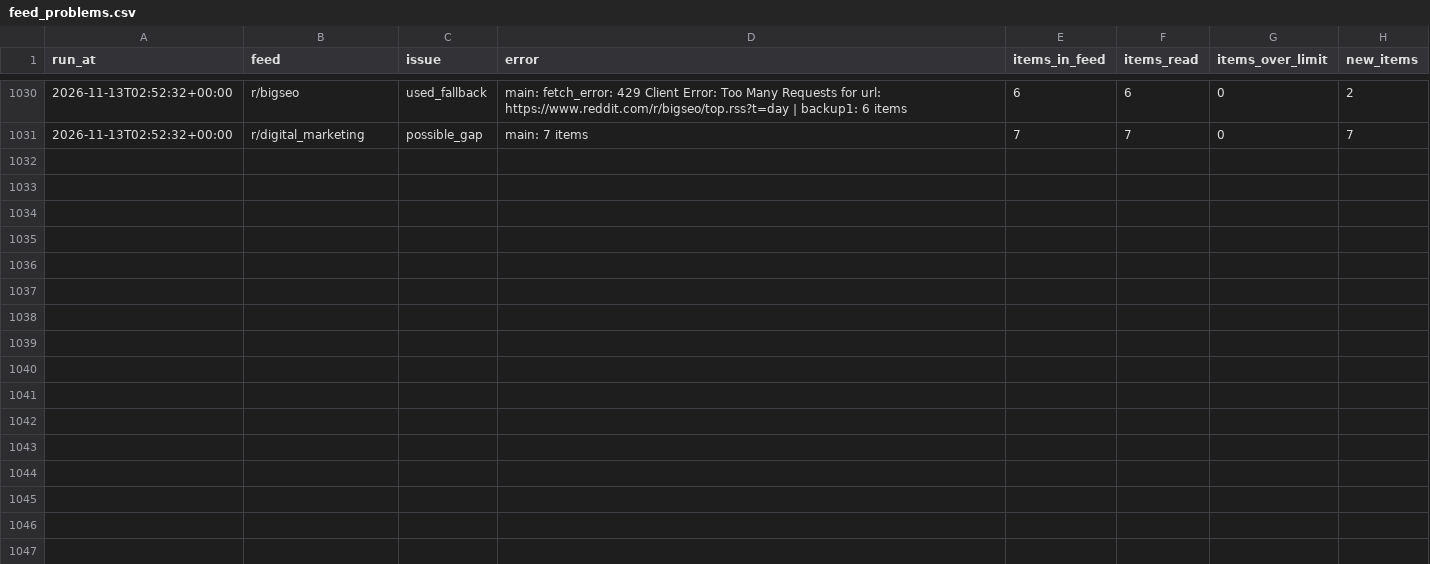
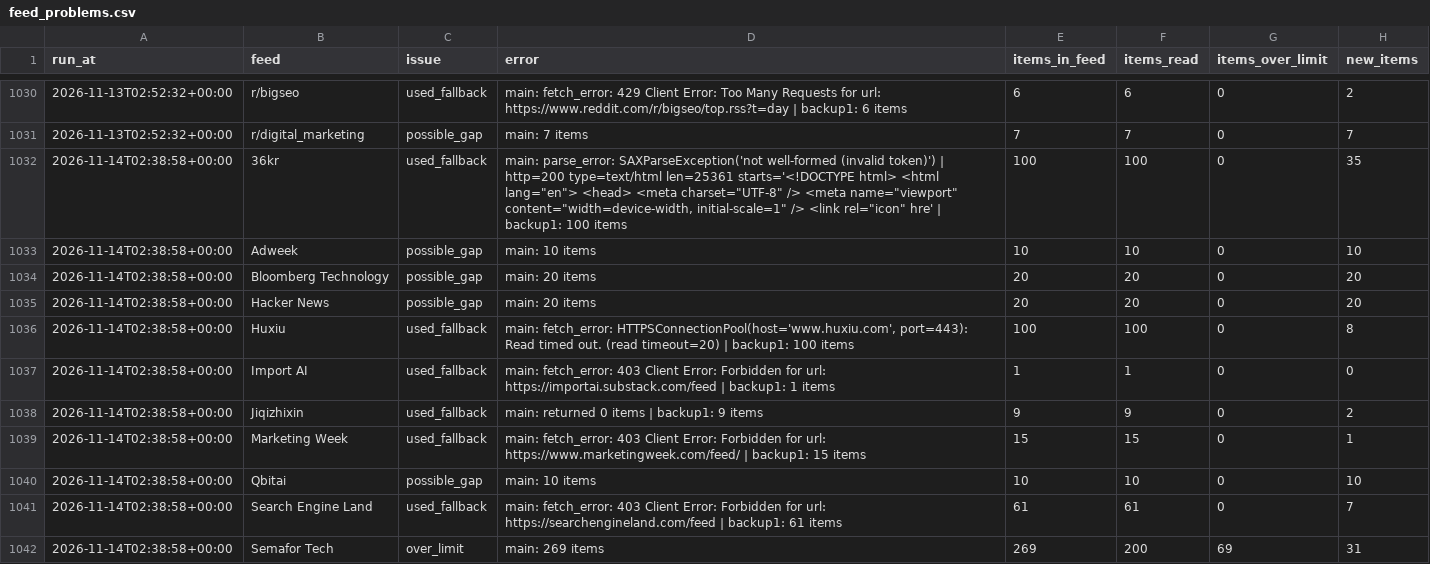
Before and after one commit to pmongcal/scanner-v4, a CSV file: audit/feed_problems.csv, drawn as a sheet; only a part is shown, gaps mark what is left out; the diff covers the shown part only.

```diff
--- a/audit/feed_problems.csv
+++ b/audit/feed_problems.csv
@@ -1031 +1031,12 @@ run_at,feed,issue,error,items_in_feed,items_read,items_over_limit,new_items
 2026-11-13T02:52:32+00:00,r/digital_marketing,possible_gap,main: 7 items,7,7,0,7
+2026-11-14T02:38:58+00:00,36kr,used_fallback,"main: parse_error: SAXParseException('not well-formed (invalid token)') | http=200 type=text/html len=25361 starts='<!DOCTYPE html> <html lang=""en""> <head> <meta charset=""UTF-8"" /> <meta name=""viewport"" content=""width=device-width, initial-scale=1"" /> <link rel=""icon"" hre' | backup1: 100 items",100,100,0,35
+2026-11-14T02:38:58+00:00,Adweek,possible_gap,main: 10 items,10,10,0,10
+2026-11-14T02:38:58+00:00,Bloomberg Technology,possible_gap,main: 20 items,20,20,0,20
+2026-11-14T02:38:58+00:00,Hacker News,possible_gap,main: 20 items,20,20,0,20
+2026-11-14T02:38:58+00:00,Huxiu,used_fallback,"main: fetch_error: HTTPSConnectionPool(host='www.huxiu.com', port=443): Read timed out. (read timeout=20) | backup1: 100 items",100,100,0,8
+2026-11-14T02:38:58+00:00,Import AI,used_fallback,main: fetch_error: 403 Client Error: Forbidden for url: https://importai.substack.com/feed | backup1: 1 items,1,1,0,0
+2026-11-14T02:38:58+00:00,Jiqizhixin,used_fallback,main: returned 0 items | backup1: 9 items,9,9,0,2
+2026-11-14T02:38:58+00:00,Marketing Week,used_fallback,main: fetch_error: 403 Client Error: Forbidden for url: https://www.marketingweek.com/feed/ | backup1: 15 items,15,15,0,1
+2026-11-14T02:38:58+00:00,Qbitai,possible_gap,main: 10 items,10,10,0,10
+2026-11-14T02:38:58+00:00,Search Engine Land,used_fallback,main: fetch_error: 403 Client Error: Forbidden for url: https://searchengineland.com/feed | backup1: 61 items,61,61,0,7
+2026-11-14T02:38:58+00:00,Semafor Tech,over_limit,main: 269 items,269,200,69,31
```
Also changed, not shown: 11 added rows elsewhere in this file, 3 other files.
